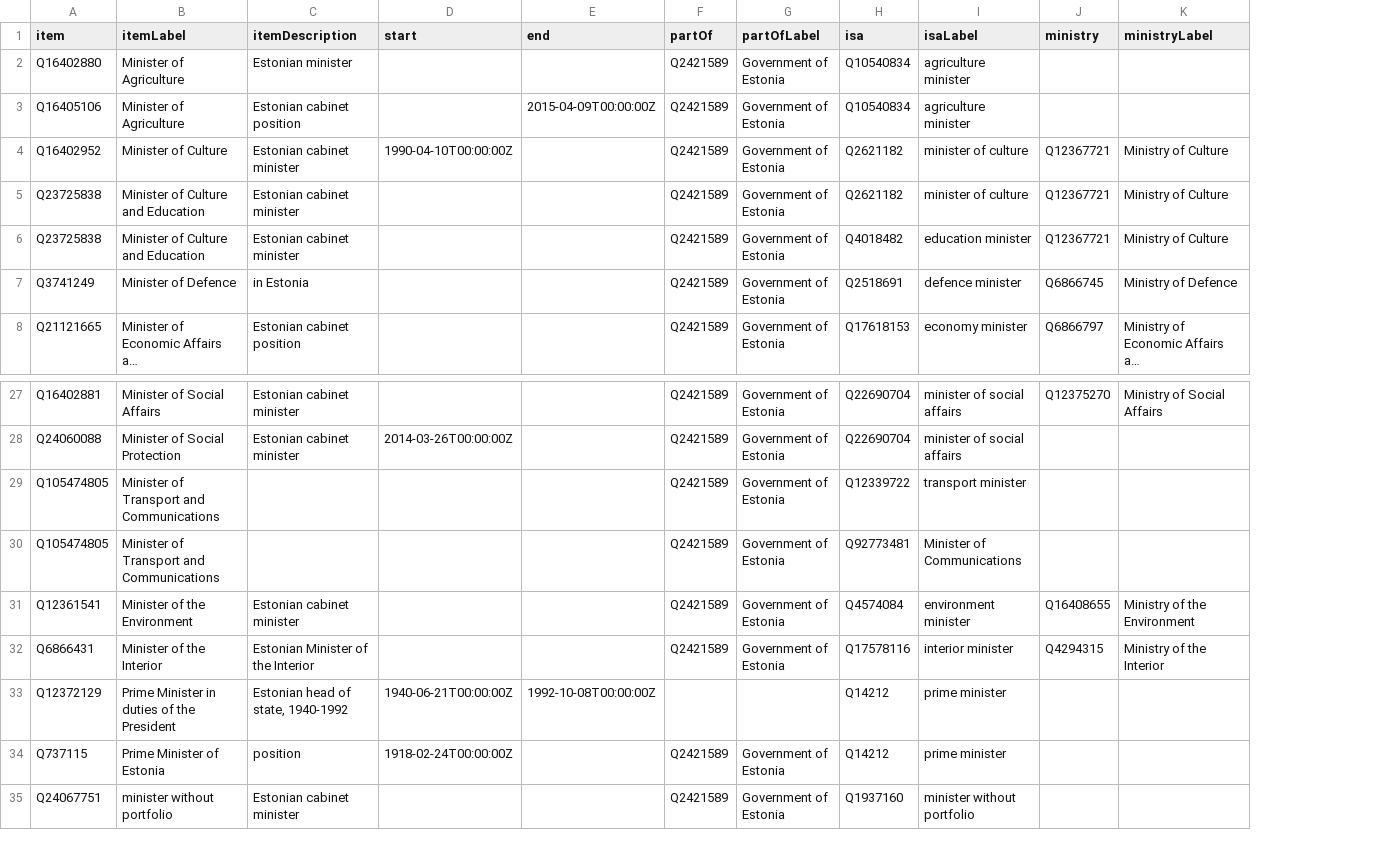
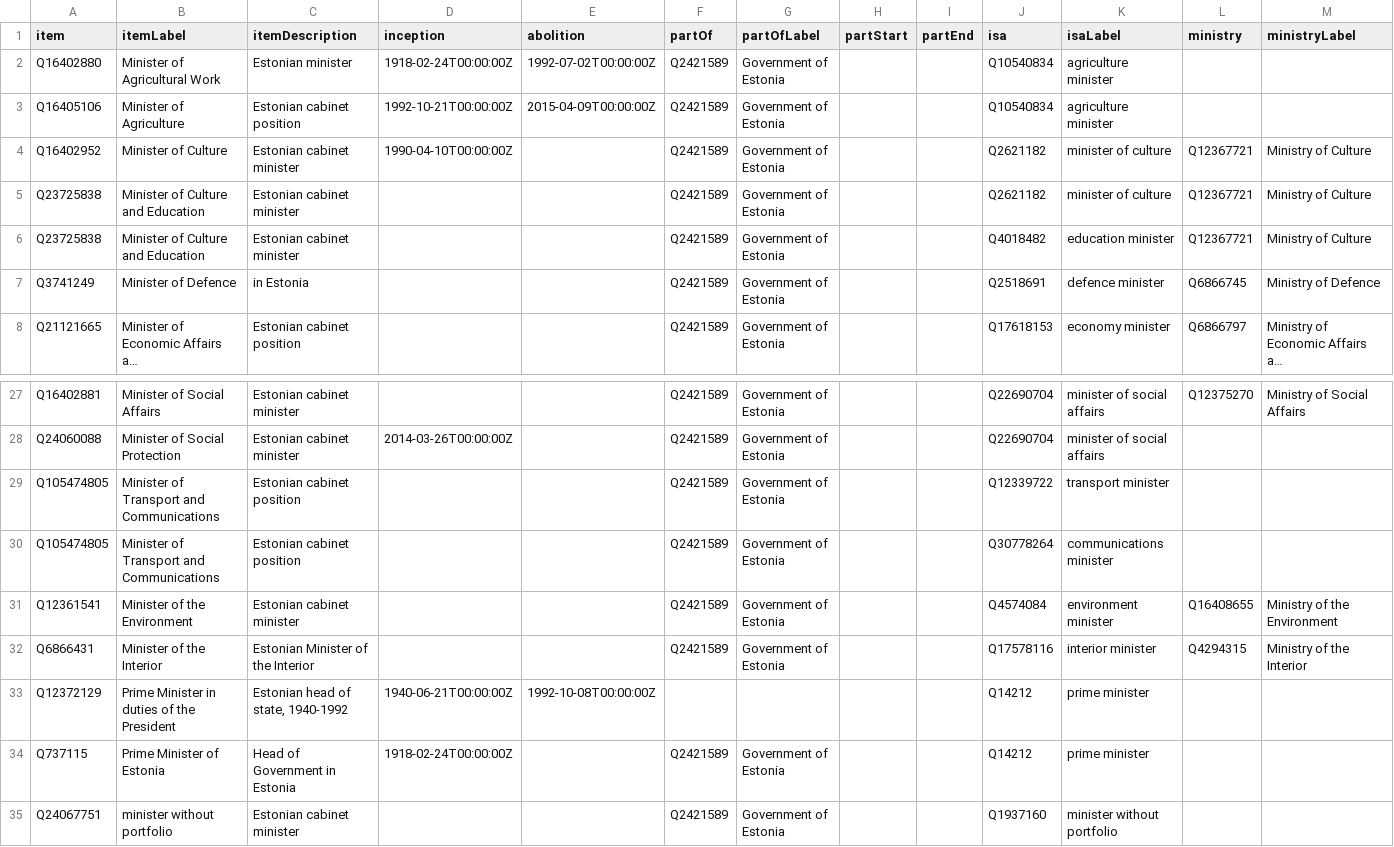
Before and after one commit to every-politician-scrapers/estonia, a CSV file: wikidata/minister-positions.csv, drawn as a sheet; only a part is shown, gaps mark what is left out; long unchanged cells end in …; addresses are those after the commit; the diff names each change by its address in the sheet, - before the commit and + after, or states it on an @@ line.

Commit message:
refresh wikidata

```diff
--- a/wikidata/minister-positions.csv
+++ b/wikidata/minister-positions.csv
+column H (partStart), empty
+column I (partEnd), empty
-D1: start
+D1: inception
-E1: end
+E1: abolition
-B2 (itemLabel): Minister of Agriculture
+B2 (itemLabel): Minister of Agricultural Work
-D2 (inception): (empty)
+D2 (inception): 1918-02-24T00:00:00Z
-E2 (abolition): (empty)
+E2 (abolition): 1992-07-02T00:00:00Z
-D3 (inception): (empty)
+D3 (inception): 1992-10-21T00:00:00Z
-C29:C30 (itemDescription): (empty)
+C29:C30 (itemDescription): Estonian cabinet position
-J30 (isa): Q92773481
+J30 (isa): Q30778264
-K30 (isaLabel): Minister of Communications
+K30 (isaLabel): communications minister
-C34 (itemDescription): position
+C34 (itemDescription): Head of Government in Estonia
```
Also changed, not shown: wikidata/all-cabinets.csv, 1 other file.
